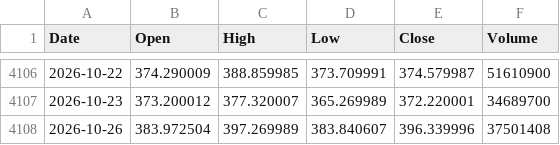
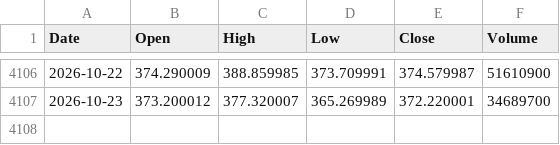
Before and after one commit to LynchDyl/Trading-, a CSV file: data/TSLA.csv, drawn as a sheet; only a part is shown, gaps mark what is left out.

```diff
--- a/data/TSLA.csv
+++ b/data/TSLA.csv
@@ -4107,2 +4107 @@ Date,Open,High,Low,Close,Volume
 2026-10-23,373.200012,377.320007,365.269989,372.220001,34689700
-2026-10-26,383.972504,397.269989,383.840607,396.339996,37501408
```
Also changed, not shown: data/IWM.csv, data/NVDA.csv, 19 other files.
